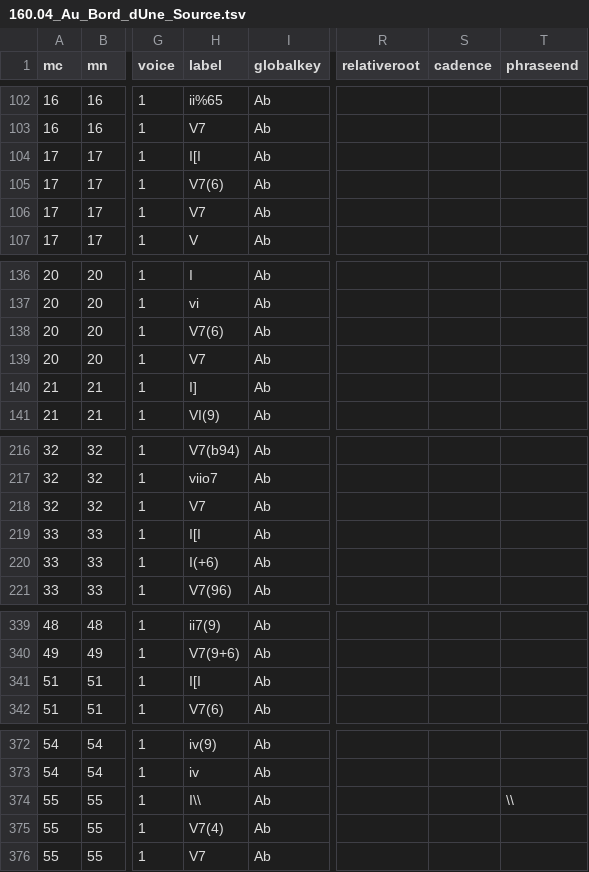
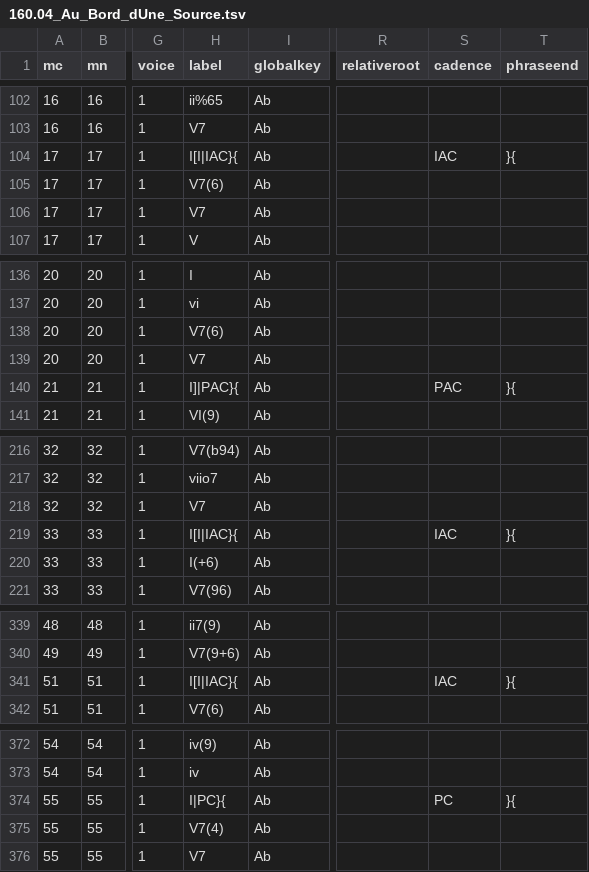
Before and after one commit to DCMLab/liszt_pelerinage, a TSV file: harmonies/160.04_Au_Bord_dUne_Source.tsv, drawn as a sheet; only a part is shown, gaps mark what is left out; the diff covers the shown part only; the diff names each change by its address in the sheet, - before the commit and + after, or states it on an @@ line.

```diff
--- a/harmonies/160.04_Au_Bord_dUne_Source.tsv
+++ b/harmonies/160.04_Au_Bord_dUne_Source.tsv
-H104 (label): I[I
+H104 (label): I[I|IAC}{
-S104 (cadence): (empty)
+S104 (cadence): IAC
-T104 (phraseend): (empty)
+T104 (phraseend): }{
-H140 (label): I]
+H140 (label): I]|PAC}{
-S140 (cadence): (empty)
+S140 (cadence): PAC
-T140 (phraseend): (empty)
+T140 (phraseend): }{
-H219 (label): I[I
+H219 (label): I[I|IAC}{
-S219 (cadence): (empty)
+S219 (cadence): IAC
-T219 (phraseend): (empty)
+T219 (phraseend): }{
-H341 (label): I[I
+H341 (label): I[I|IAC}{
-S341 (cadence): (empty)
+S341 (cadence): IAC
-T341 (phraseend): (empty)
+T341 (phraseend): }{
-H374 (label): I\\
+H374 (label): I|PC}{
-S374 (cadence): (empty)
+S374 (cadence): PC
-T374 (phraseend): \\
+T374 (phraseend): }{
```
Also changed, not shown: 34 edited cells elsewhere in this file, harmonies/160.03_Pastorale.tsv, metadata.tsv, 1 other file.
